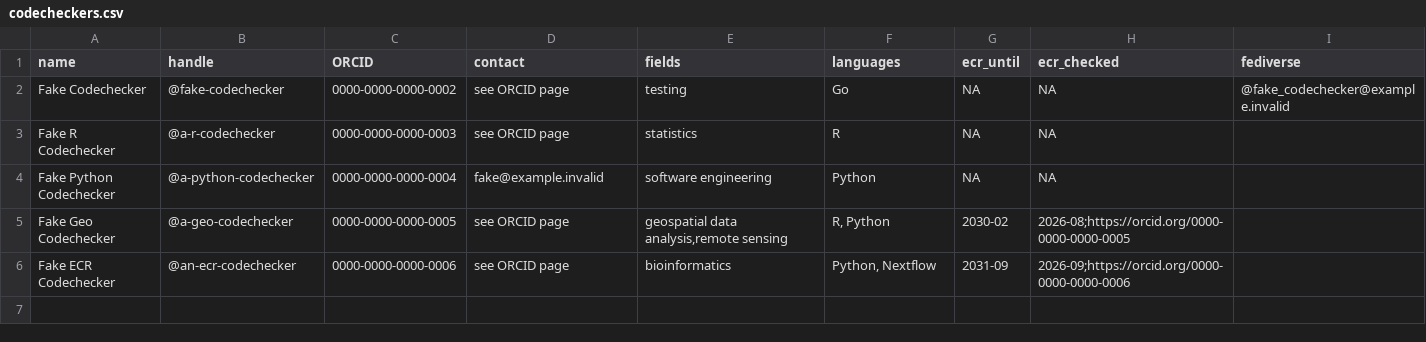
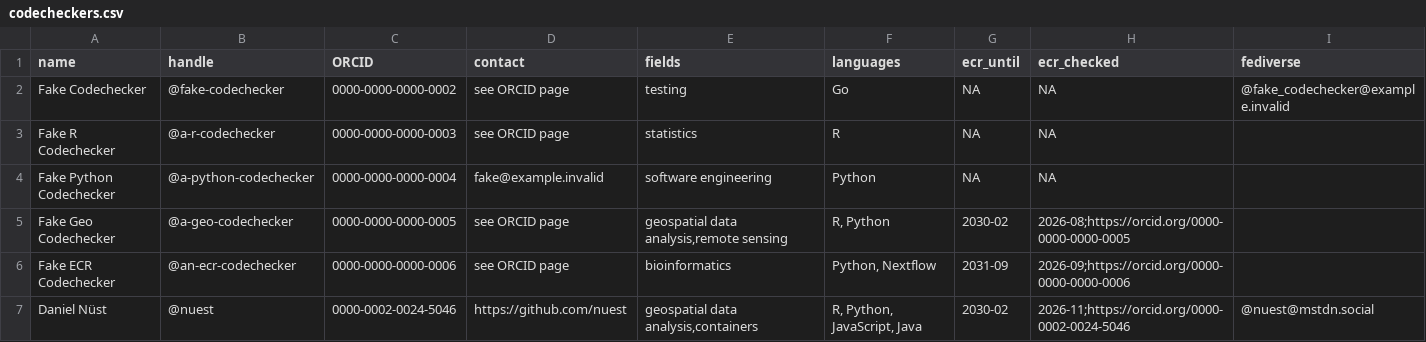
Before and after one commit to codecheckers/testing-dev-codecheckers, a CSV file: codecheckers.csv, drawn as a sheet; the diff names each change by its address in the sheet, - before the commit and + after, or states it on an @@ line.

Commit message:
add nuest to codecheckers.csv, registered in #2

```diff
--- a/codecheckers.csv
+++ b/codecheckers.csv
+row 7: Daniel Nüst | @nuest | 0000-0002-0024-5046 | https://github.com/nuest | geospatial data analysis,containers | R, Python, JavaScript, Java | 2030-02 | 2026-11;https://orcid.org/0000-0002-0024-5046 | @nuest@mstdn.social
```
